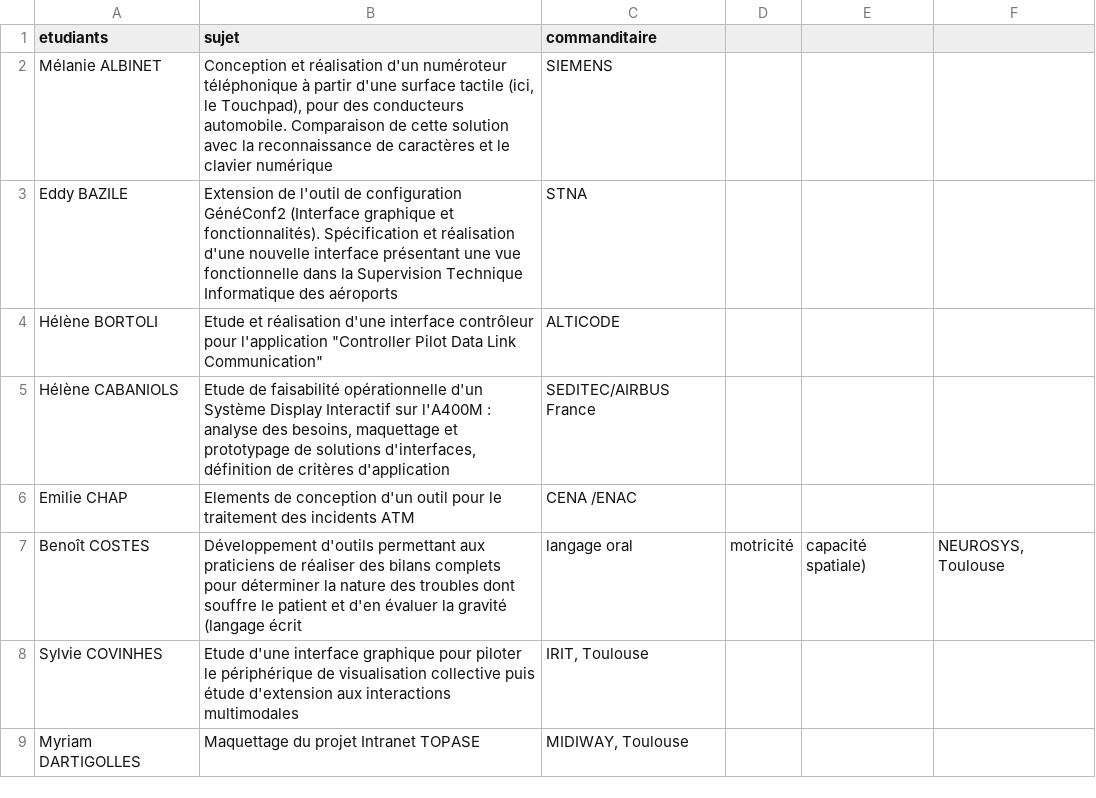
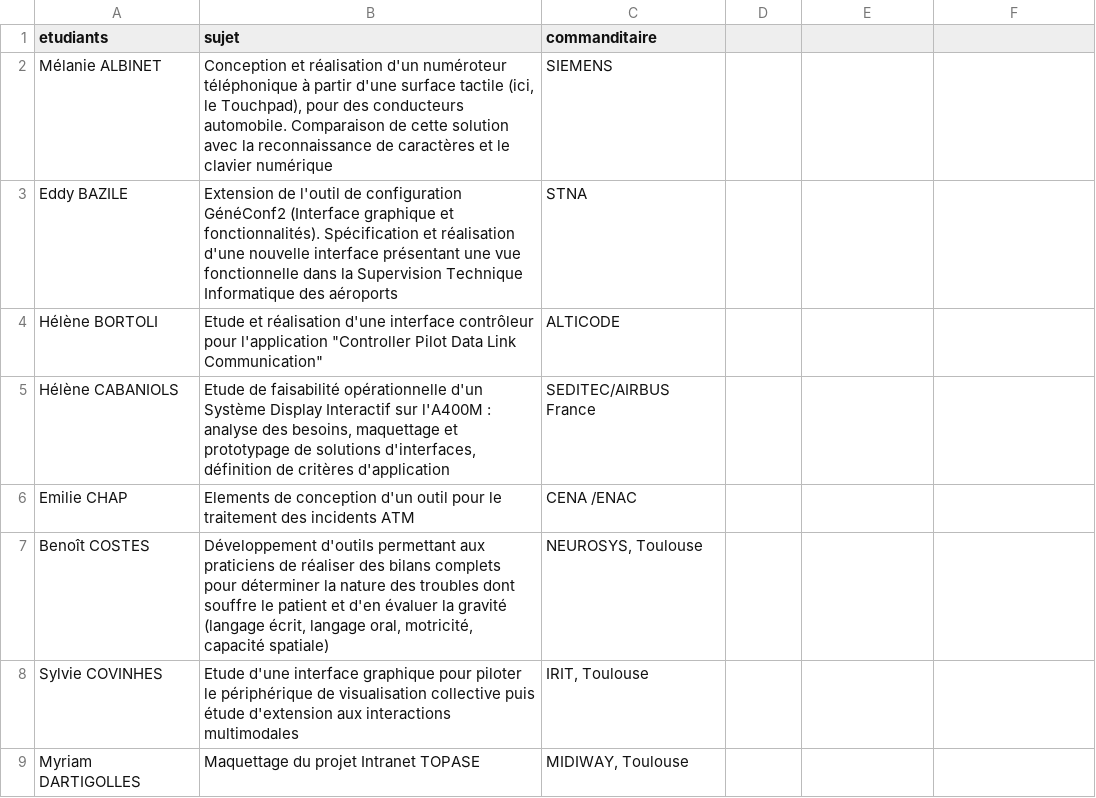
Before and after one commit to Master-IHM/master-ihm.github.io, a CSV file: _data/stages/m2/2002-2003.csv, drawn as a sheet; only a part is shown.

Commit message:
Update 2002-2003.csv

```diff
--- a/_data/stages/m2/2002-2003.csv
+++ b/_data/stages/m2/2002-2003.csv
@@ -6,3 +6,3 @@ Hélène CABANIOLS,"Etude de faisabilité opérationnelle d'un Système Display
 Emilie CHAP,Elements de conception d'un outil pour le traitement des incidents ATM,CENA /ENAC
-Benoît COSTES,Développement d'outils permettant aux praticiens de réaliser des bilans complets pour déterminer la nature des troubles dont souffre le patient et d'en évaluer la gravité (langage écrit, langage oral, motricité, capacité spatiale),"NEUROSYS, Toulouse"
+Benoît COSTES,"Développement d'outils permettant aux praticiens de réaliser des bilans complets pour déterminer la nature des troubles dont souffre le patient et d'en évaluer la gravité (langage écrit, langage oral, motricité, capacité spatiale)","NEUROSYS, Toulouse"
 Sylvie COVINHES,Etude d'une interface graphique pour piloter le périphérique de visualisation collective puis étude d'extension aux interactions multimodales,"IRIT, Toulouse"
```
